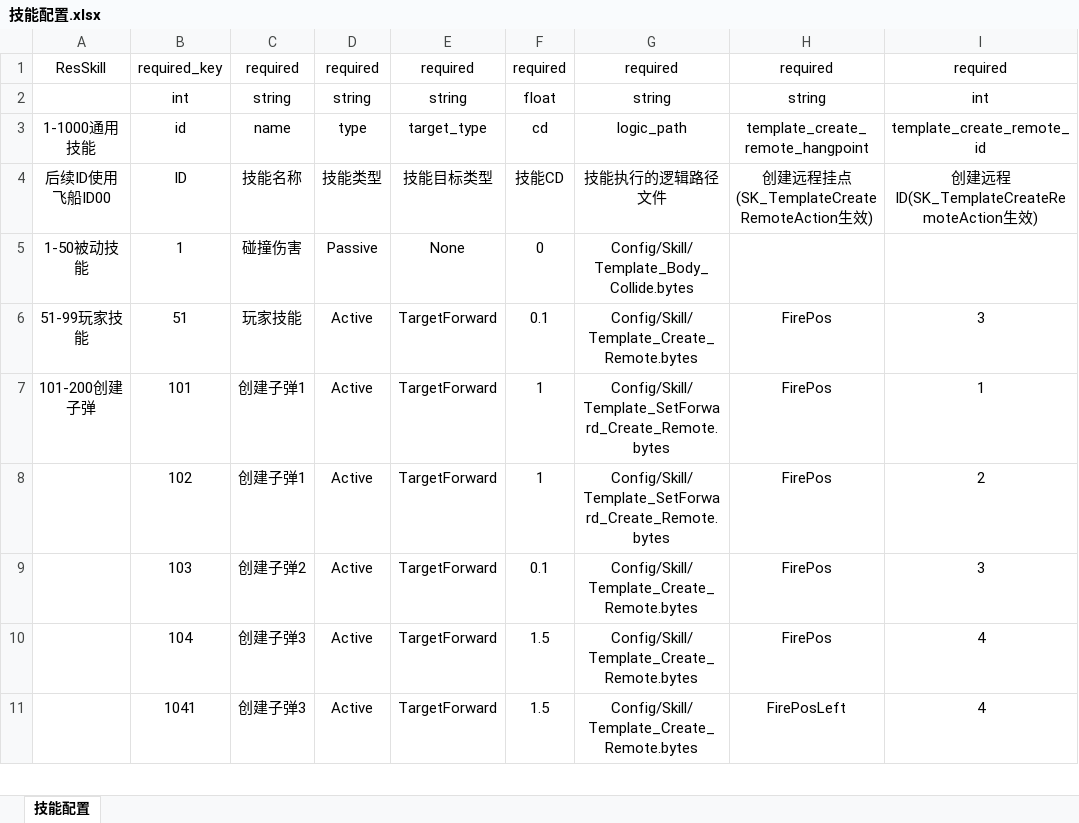
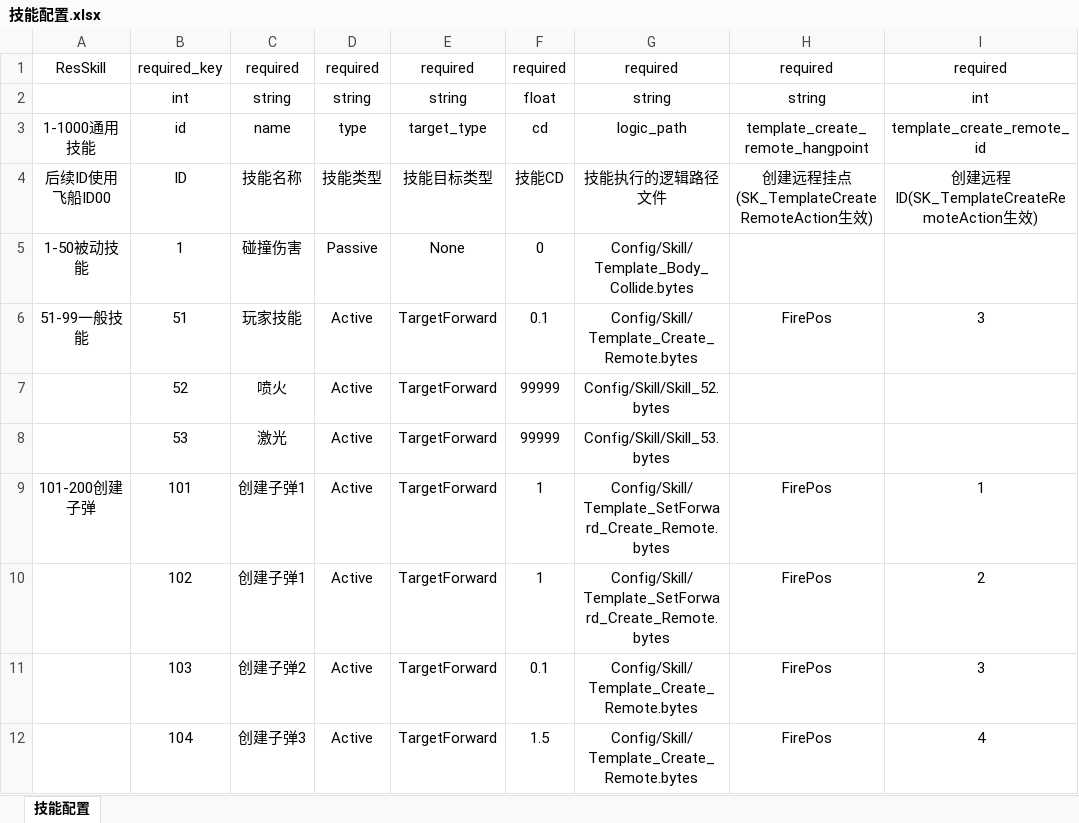
Before and after one commit to 353162889/FrameSync, an Excel workbook: Data/Excel/技能配置.xlsx, sheet 技能配置, drawn as a sheet; only a part is shown; the shorter side is filled out with more unchanged rows; values as stored, in another font and other column widths than the file's, no borders; the diff names each change by its address in the sheet, - before the commit and + after, or states it on an @@ line.

```diff
--- a/Data/Excel/技能配置.xlsx (sheet 技能配置)
+++ b/Data/Excel/技能配置.xlsx (sheet 技能配置)
-A6: 51-99玩家技能
+A6: 51-99一般技能
+row 7:  | 52 | 喷火 | Active | TargetForward | 99999 | Config/Skill/Skill_52.bytes
+row 8:  | 53 | 激光 | Active | TargetForward | 99999 | Config/Skill/Skill_53.bytes
```
Also changed, not shown: Data/Excel/游戏关卡.xlsx, 1 other file.
